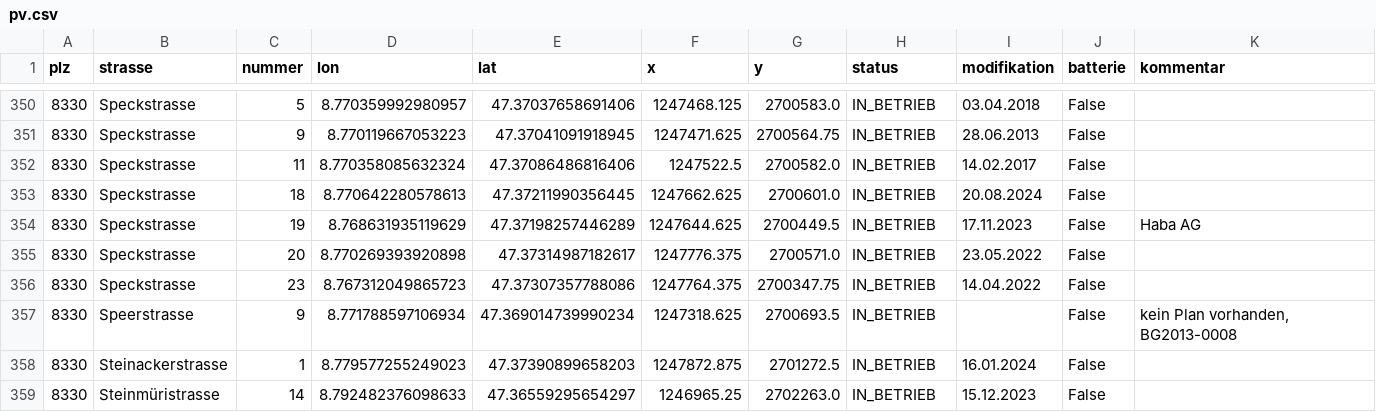
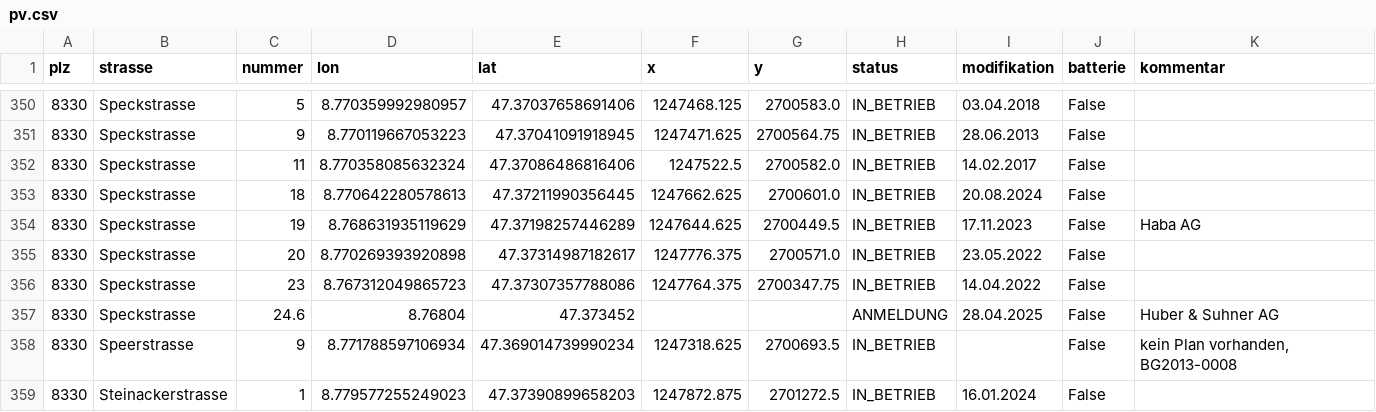
Before and after one commit to loeti82/firemap, a CSV file: pv.csv, drawn as a sheet; only a part is shown, gaps mark what is left out; the shorter side is filled out with more unchanged rows; the diff names each change by its address in the sheet, - before the commit and + after, or states it on an @@ line.

Commit message:
Speckstrasse,24.6

```diff
--- a/pv.csv
+++ b/pv.csv
+row 357: 8330 | Speckstrasse | 24.6 | 8.76804 | 47.373452 |  |  | ANMELDUNG | 28.04.2025 | False | Huber & Suhner AG
```
